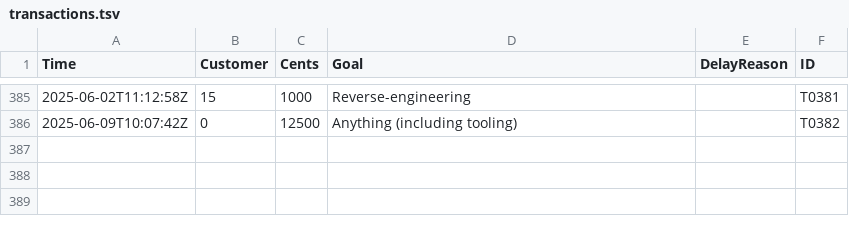
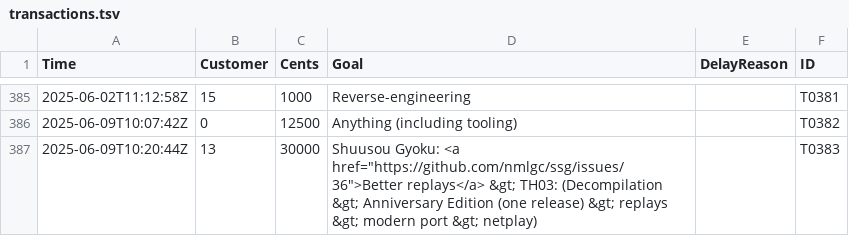
Before and after one commit to nmlgc/rec98.nmlgc.net, a TSV file: db/transactions.tsv, drawn as a sheet; only a part is shown, gaps mark what is left out; the diff names each change by its address in the sheet, - before the commit and + after, or states it on an @@ line.

Commit message:
[💰] Confirm T0383
Another €300 from Ember2528's subscription towards a better replay
format for Shuusou Gyoku and the long-term TH03 decompilation and
porting roadmap! Thank you so much.

```diff
--- a/db/transactions.tsv
+++ b/db/transactions.tsv
+row 387: 2025-06-09T10:20:44Z | 13 | 30000 | Shuusou Gyoku: <a href="https://github.com/nmlgc/ssg/issues/36">Better replays</a> &gt; TH03: (Decompilation &gt; Anniversary Edition (one release) &gt; replays &gt; modern port &gt; netplay) |  | T0383
```
